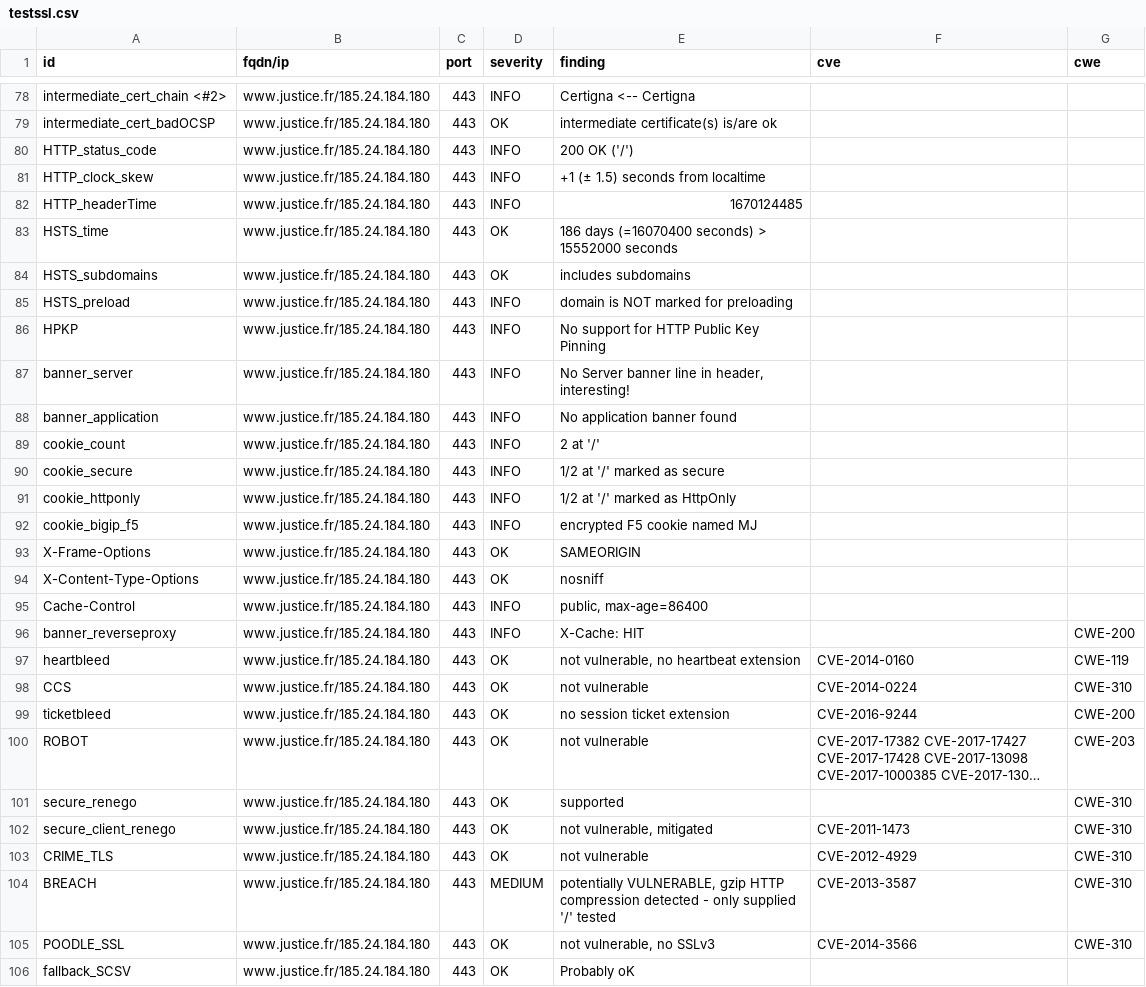
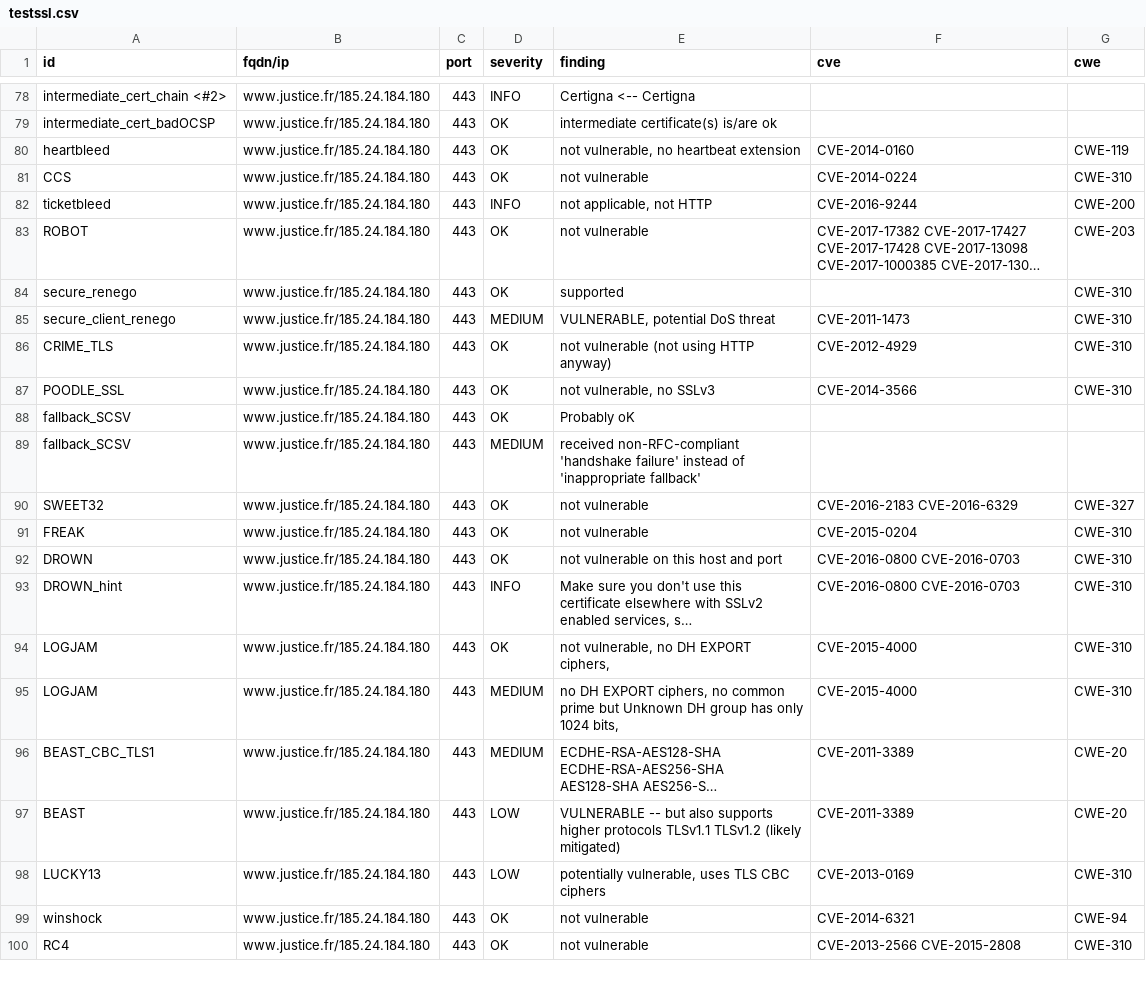
Before and after one commit to Cour-de-cassation/dashlord, a CSV file: results/aHR0cHM6Ly93d3cuanVzdGljZS5mcg==/testssl.csv, drawn as a sheet; only a part is shown, gaps mark what is left out; the shorter side is filled out with more unchanged rows; long unchanged cells end in …; removed rows and columns are numbered as before the commit, all else as after; the diff covers the shown part only; the diff names each change by its address in the sheet, - before the commit and + after, or states it on an @@ line.

Commit message:
update: https://www.justice.fr

```diff
--- a/results/aHR0cHM6Ly93d3cuanVzdGljZS5mcg==/testssl.csv
+++ b/results/aHR0cHM6Ly93d3cuanVzdGljZS5mcg==/testssl.csv
-row 80: HTTP_status_code | www.justice.fr/185.24.184.180 | 443 | INFO | 200 OK ('/')
-row 81: HTTP_clock_skew | www.justice.fr/185.24.184.180 | 443 | INFO | +1 (± 1.5) seconds from localtime
-row 82: HTTP_headerTime | www.justice.fr/185.24.184.180 | 443 | INFO | 1670124485
-row 83: HSTS_time | www.justice.fr/185.24.184.180 | 443 | OK | 186 days (=16070400 seconds) > 15552000 seconds
-row 84: HSTS_subdomains | www.justice.fr/185.24.184.180 | 443 | OK | includes subdomains
-row 85: HSTS_preload | www.justice.fr/185.24.184.180 | 443 | INFO | domain is NOT marked for preloading
-row 86: HPKP | www.justice.fr/185.24.184.180 | 443 | INFO | No support for HTTP Public Key Pinning
-row 87: banner_server | www.justice.fr/185.24.184.180 | 443 | INFO | No Server banner line in header, interesting!
-row 88: banner_application | www.justice.fr/185.24.184.180 | 443 | INFO | No application banner found
-row 89: cookie_count | www.justice.fr/185.24.184.180 | 443 | INFO | 2 at '/'
-row 90: cookie_secure | www.justice.fr/185.24.184.180 | 443 | INFO | 1/2 at '/' marked as secure
-row 91: cookie_httponly | www.justice.fr/185.24.184.180 | 443 | INFO | 1/2 at '/' marked as HttpOnly
-row 92: cookie_bigip_f5 | www.justice.fr/185.24.184.180 | 443 | INFO | encrypted F5 cookie named MJ
-row 93: X-Frame-Options | www.justice.fr/185.24.184.180 | 443 | OK | SAMEORIGIN
-row 94: X-Content-Type-Options | www.justice.fr/185.24.184.180 | 443 | OK | nosniff
-row 95: Cache-Control | www.justice.fr/185.24.184.180 | 443 | INFO | public, max-age=86400
-row 96: banner_reverseproxy | www.justice.fr/185.24.184.180 | 443 | INFO | X-Cache: HIT |  | CWE-200
-D82 (severity): OK
+D82 (severity): INFO
-E82 (finding): no session ticket extension
+E82 (finding): not applicable, not HTTP
-D85 (severity): OK
+D85 (severity): MEDIUM
-E85 (finding): not vulnerable, mitigated
+E85 (finding): VULNERABLE, potential DoS threat
-E86 (finding): not vulnerable
+E86 (finding): not vulnerable (not using HTTP anyway)
-row 104: BREACH | www.justice.fr/185.24.184.180 | 443 | MEDIUM | potentially VULNERABLE, gzip HTTP compression detected - only supplied '/' tested | CVE-2013-3587 | CWE-310
```
Also changed, not shown: 4 edited cells elsewhere in this file, 14 other files.
